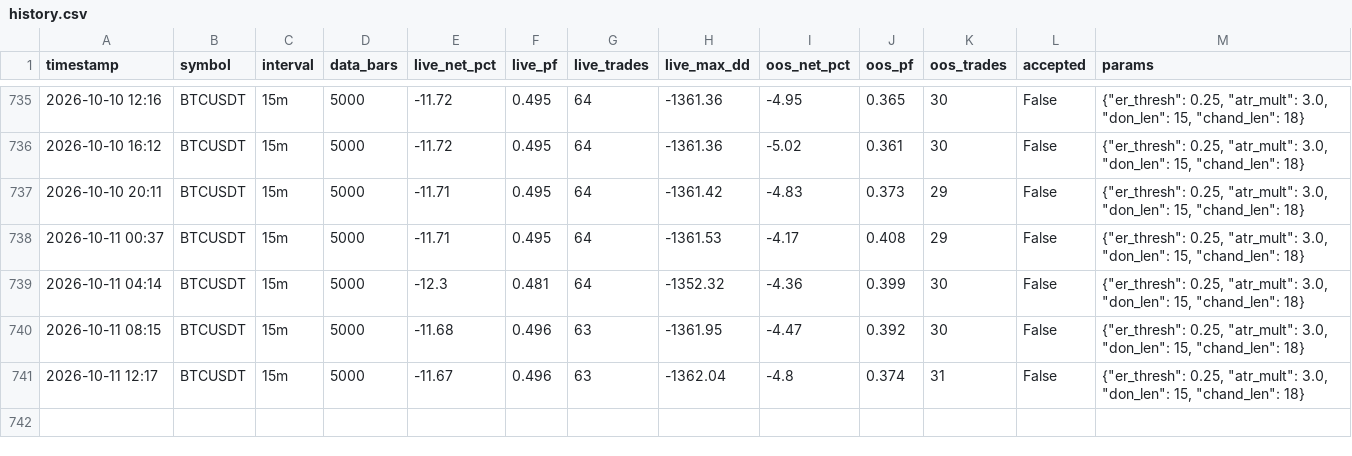
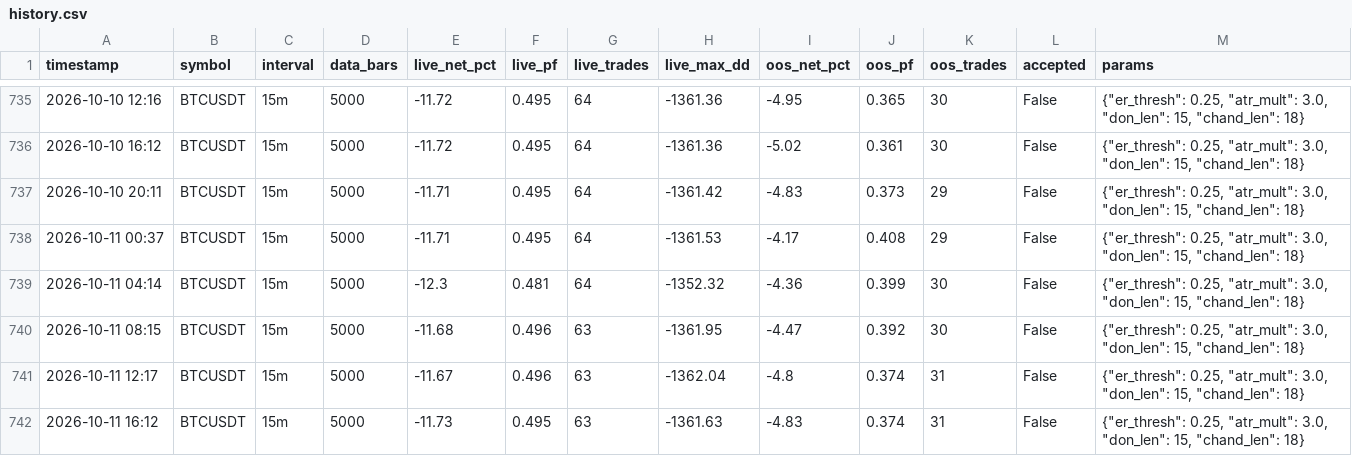
Before and after one commit to anothermario/bota, a CSV file: results/BTCUSDT/history.csv, drawn as a sheet; only a part is shown, gaps mark what is left out.

```diff
--- a/results/BTCUSDT/history.csv
+++ b/results/BTCUSDT/history.csv
@@ -741 +741,2 @@ timestamp,symbol,interval,data_bars,live_net_pct,live_pf,live_trades,live_max_dd
 2026-10-11 12:17,BTCUSDT,15m,5000,-11.67,0.496,63,-1362.04,-4.8,0.374,31,False,"{""er_thresh"": 0.25, ""atr_mult"": 3.0, ""don_len"": 15, ""chand_len"": 18}"
+2026-10-11 16:12,BTCUSDT,15m,5000,-11.73,0.495,63,-1361.63,-4.83,0.374,31,False,"{""er_thresh"": 0.25, ""atr_mult"": 3.0, ""don_len"": 15, ""chand_len"": 18}"
```
Also changed, not shown: data/BTCUSDT_15m.csv, data/ETCUSDT_15m.csv, 10 other files.
